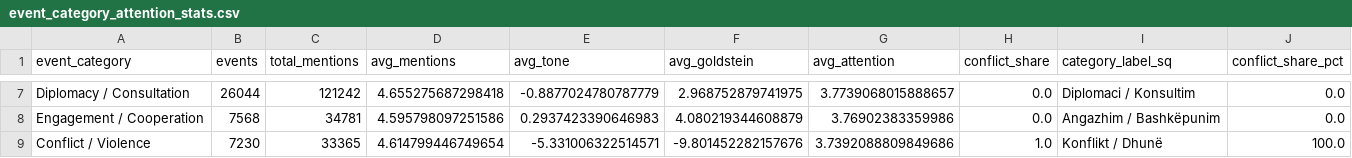
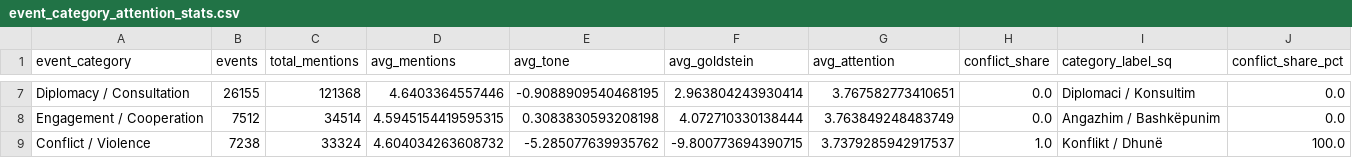
Before and after one commit to Beltinaa/world_mood_map_notebook, a CSV file: gdelt_outputs/event_category_attention_stats.csv, drawn as a sheet; only a part is shown, gaps mark what is left out; the diff covers the shown part only; the diff names each change by its address in the sheet, - before the commit and + after, or states it on an @@ line.

```diff
--- a/gdelt_outputs/event_category_attention_stats.csv
+++ b/gdelt_outputs/event_category_attention_stats.csv
-B7 (events): 26044
+B7 (events): 26155
-C7 (total_mentions): 121242
+C7 (total_mentions): 121368
-D7 (avg_mentions): 4.655275687298418
+D7 (avg_mentions): 4.6403364557446
-E7 (avg_tone): -0.8877024780787779
+E7 (avg_tone): -0.9088909540468195
-F7 (avg_goldstein): 2.968752879741975
+F7 (avg_goldstein): 2.963804243930414
-G7 (avg_attention): 3.7739068015888657
+G7 (avg_attention): 3.767582773410651
-B8 (events): 7568
+B8 (events): 7512
-C8 (total_mentions): 34781
+C8 (total_mentions): 34514
-D8 (avg_mentions): 4.595798097251586
+D8 (avg_mentions): 4.5945154419595315
-E8 (avg_tone): 0.2937423390646983
+E8 (avg_tone): 0.3083830593208198
-F8 (avg_goldstein): 4.080219344608879
+F8 (avg_goldstein): 4.072710330138444
-G8 (avg_attention): 3.76902383359986
+G8 (avg_attention): 3.763849248483749
-B9 (events): 7230
+B9 (events): 7238
-C9 (total_mentions): 33365
+C9 (total_mentions): 33324
-D9 (avg_mentions): 4.614799446749654
+D9 (avg_mentions): 4.604034263608732
-E9 (avg_tone): -5.331006322514571
+E9 (avg_tone): -5.285077639935762
-F9 (avg_goldstein): -9.801452282157676
+F9 (avg_goldstein): -9.800773694390715
-G9 (avg_attention): 3.7392088809849686
+G9 (avg_attention): 3.7379285942917537
```
Also changed, not shown: 30 edited cells elsewhere in this file, gdelt_outputs/country_mood_conflict_stats.csv, gdelt_outputs/daily_event_intensity_stats.csv, 2 other files.
